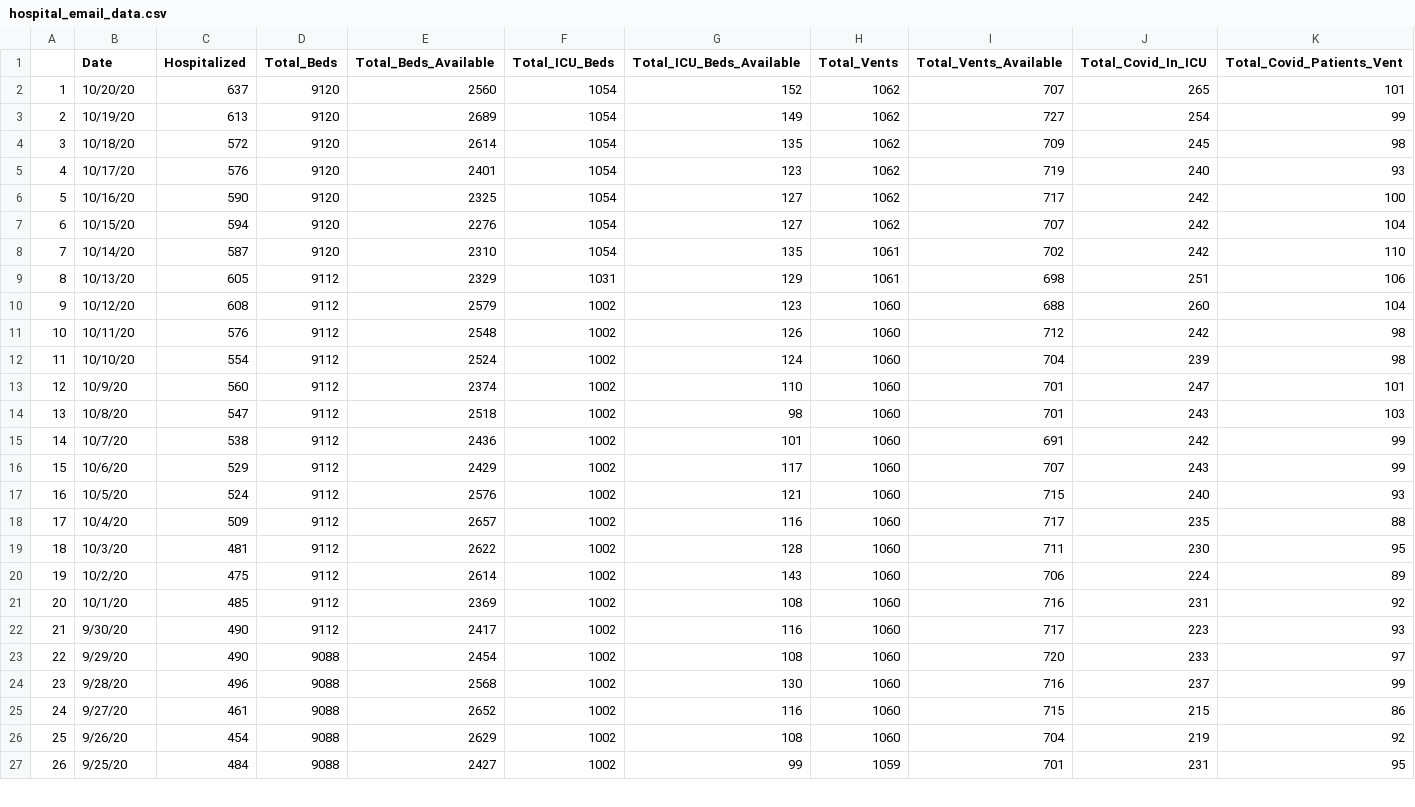
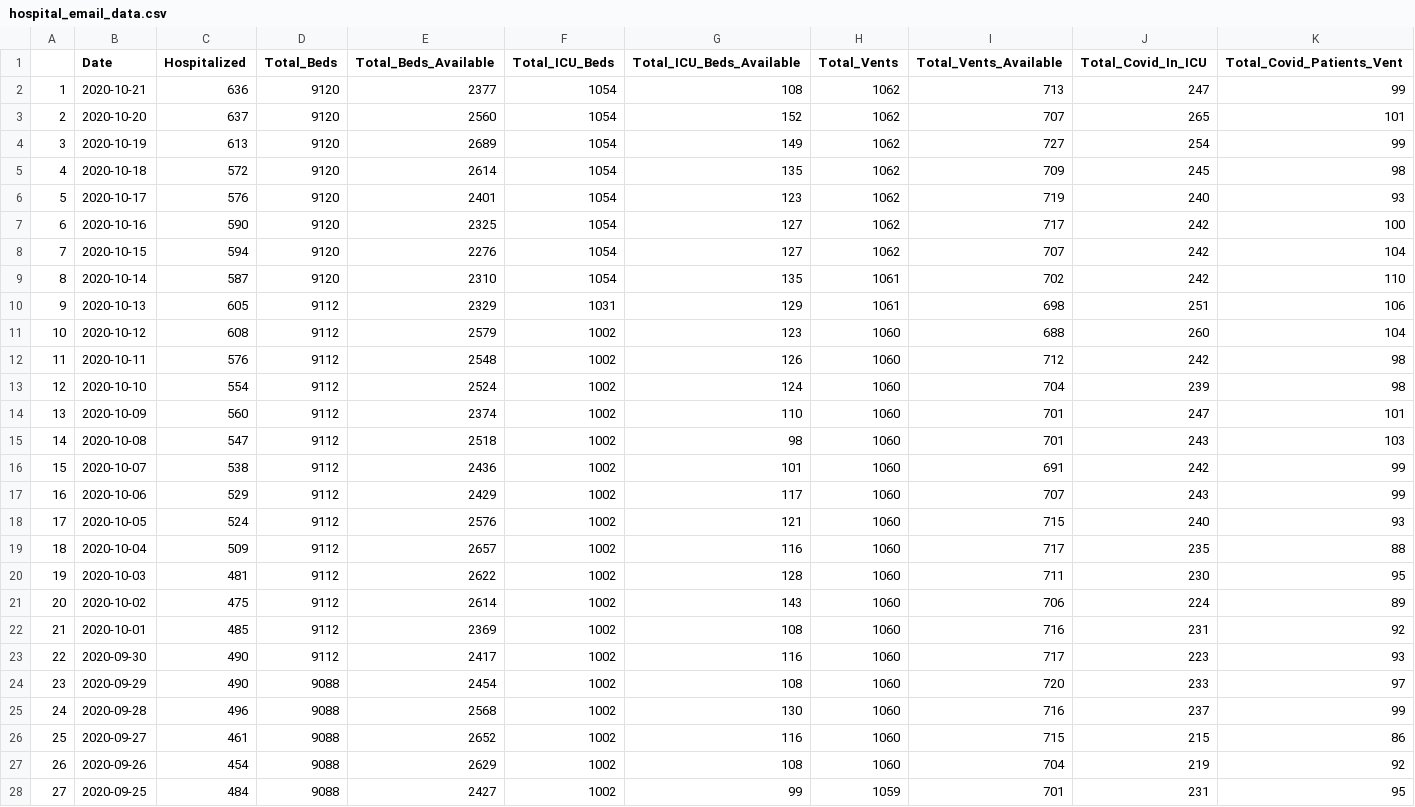
Before and after one commit to profrobwells/CovidFall2020, a CSV file: hospital_email_data.csv, drawn as a sheet; only a part is shown; addresses are those after the commit; the diff covers the shown part only; the diff names each change by its address in the sheet, - before the commit and + after, or states it on an @@ line.

```diff
--- a/hospital_email_data.csv
+++ b/hospital_email_data.csv
+row 2: 1 | 2020-10-21 | 636 | 9120 | 2377 | 1054 | 108 | 1062 | 713 | 247 | 99
@@ column A renumbered from row 3 down @@
-B3 (Date): 10/20/20
+B3 (Date): 2020-10-20
-B4 (Date): 10/19/20
+B4 (Date): 2020-10-19
-B5 (Date): 10/18/20
+B5 (Date): 2020-10-18
-B6 (Date): 10/17/20
+B6 (Date): 2020-10-17
-B7 (Date): 10/16/20
+B7 (Date): 2020-10-16
-B8 (Date): 10/15/20
+B8 (Date): 2020-10-15
-B9 (Date): 10/14/20
+B9 (Date): 2020-10-14
-B10 (Date): 10/13/20
+B10 (Date): 2020-10-13
-B11 (Date): 10/12/20
+B11 (Date): 2020-10-12
-B12 (Date): 10/11/20
+B12 (Date): 2020-10-11
-B13 (Date): 10/10/20
+B13 (Date): 2020-10-10
-B14 (Date): 10/9/20
+B14 (Date): 2020-10-09
-B15 (Date): 10/8/20
+B15 (Date): 2020-10-08
-B16 (Date): 10/7/20
+B16 (Date): 2020-10-07
-B17 (Date): 10/6/20
+B17 (Date): 2020-10-06
-B18 (Date): 10/5/20
+B18 (Date): 2020-10-05
-B19 (Date): 10/4/20
+B19 (Date): 2020-10-04
-B20 (Date): 10/3/20
+B20 (Date): 2020-10-03
-B21 (Date): 10/2/20
+B21 (Date): 2020-10-02
-B22 (Date): 10/1/20
+B22 (Date): 2020-10-01
-B23 (Date): 9/30/20
+B23 (Date): 2020-09-30
-B24 (Date): 9/29/20
+B24 (Date): 2020-09-29
-B25 (Date): 9/28/20
+B25 (Date): 2020-09-28
-B26 (Date): 9/27/20
+B26 (Date): 2020-09-27
-B27 (Date): 9/26/20
+B27 (Date): 2020-09-26
-B28 (Date): 9/25/20
+B28 (Date): 2020-09-25
```
Also changed, not shown: 25 edited cells elsewhere in this file, hospital_master.csv, 1 other file.
